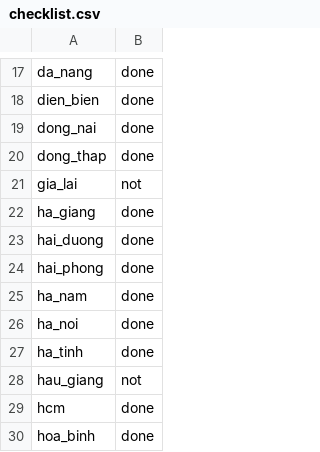
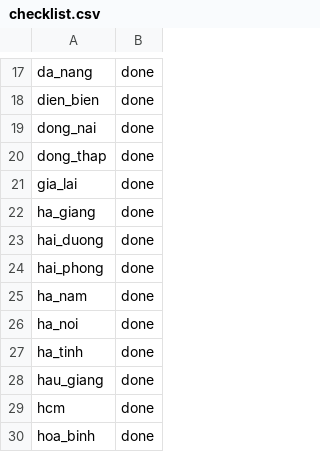
Before and after one commit to Lucifer-02/map-analyzer, a CSV file: checklist.csv, drawn as a sheet; only a part is shown, gaps mark what is left out; the diff covers the shown part only.

```diff
--- a/checklist.csv
+++ b/checklist.csv
@@ -20,3 +20,3 @@ dong_nai,done
 dong_thap,done
-gia_lai,not
+gia_lai,done
 ha_giang,done
@@ -27,3 +27,3 @@ ha_noi,done
 ha_tinh,done
-hau_giang,not
+hau_giang,done
 hcm,done
```
Also changed, not shown: 1 removed row and 15 edited cells elsewhere in this file.
